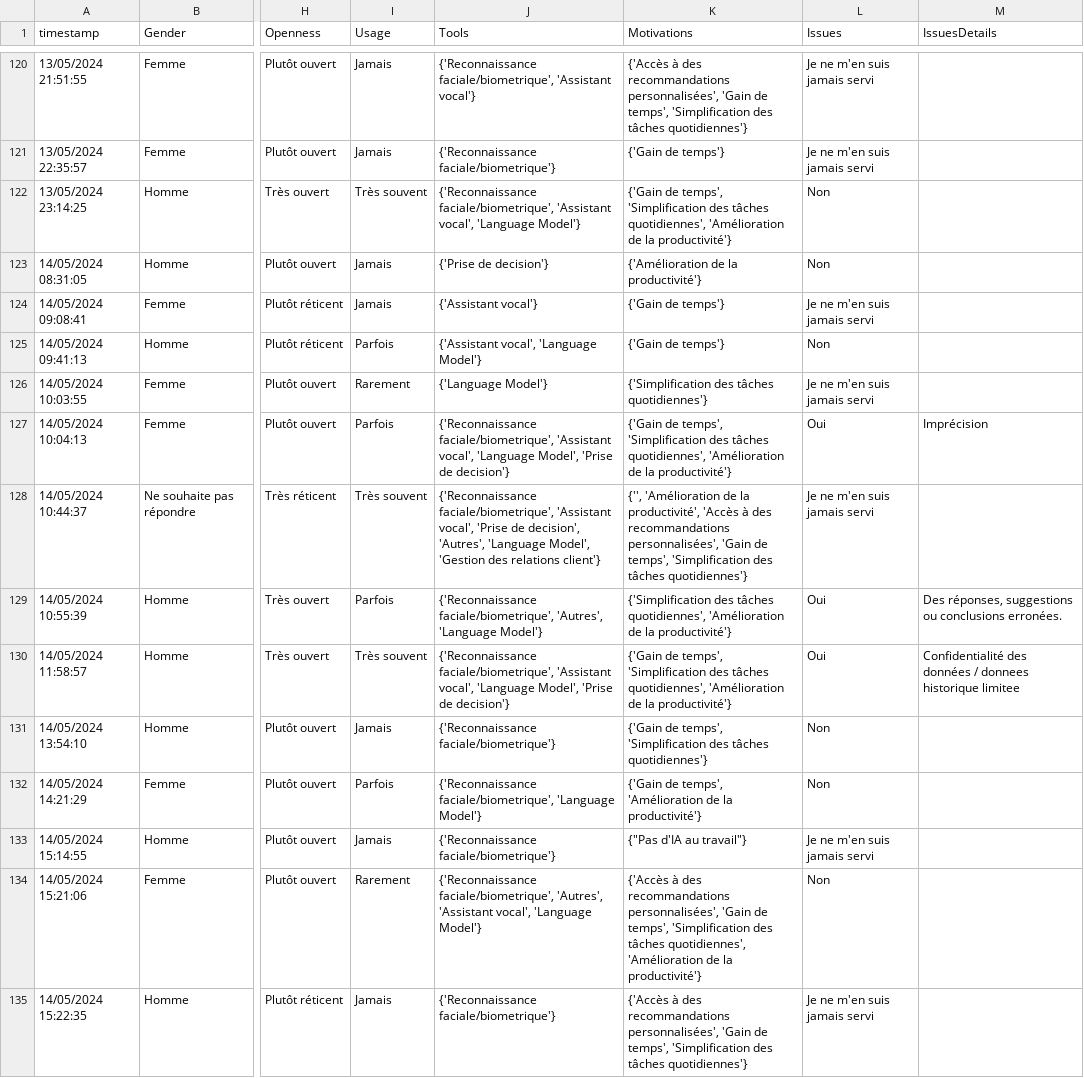
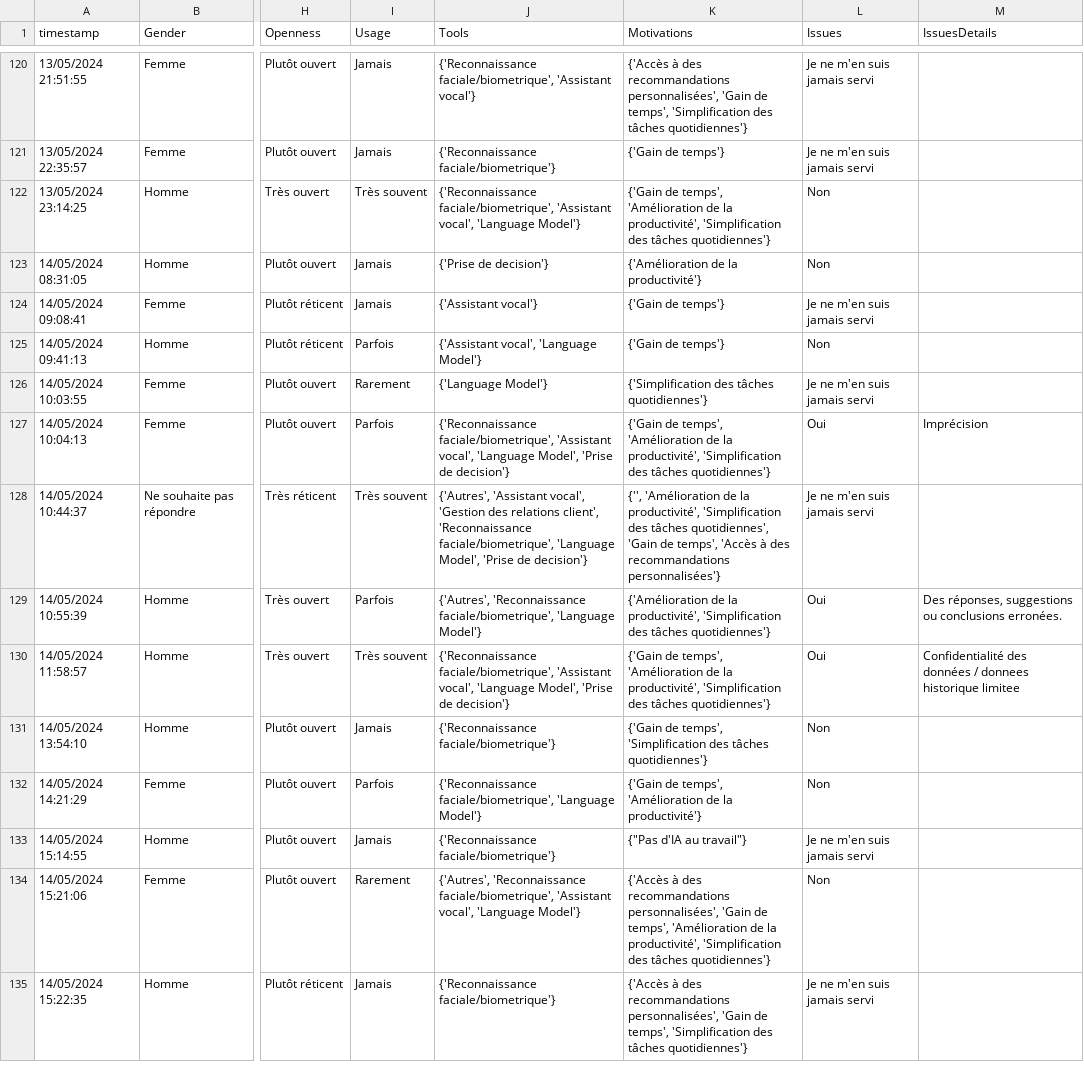
Before and after one commit to QuentinDstl/survey_adoption_by_employees, a CSV file: src/data/cl_ai_adoption_2024.csv, drawn as a sheet; only a part is shown, gaps mark what is left out; the diff covers the shown part only; the diff names each change by its address in the sheet, - before the commit and + after, or states it on an @@ line.

Commit message:
feat: explode data for Tools and Motivations

```diff
--- a/src/data/cl_ai_adoption_2024.csv
+++ b/src/data/cl_ai_adoption_2024.csv
-K122 (Motivations): …de temps', 'Simplification des tâches quotidiennes', 'Amélioration de la productivité'}
+K122 (Motivations): …de temps', 'Amélioration de la productivité', 'Simplification des tâches quotidiennes'}
-K127 (Motivations): …de temps', 'Simplification des tâches quotidiennes', 'Amélioration de la productivité'}
+K127 (Motivations): …de temps', 'Amélioration de la productivité', 'Simplification des tâches quotidiennes'}
-J128 (Tools): {'Reconnaissance faciale/biometrique', 'Assistant vocal', 'Prise de decision', 'Autres', 'Language Model', 'Gestion des relations client'}
+J128 (Tools): {'Autres', 'Assistant vocal', 'Gestion des relations client', 'Reconnaissance faciale/biometrique', 'Language Model', 'Prise de decision'}
-K128 (Motivations): …la productivité', 'Accès à des recommandations personnalisées', 'Gain de temps', 'Simplification des tâches quotidiennes'}
+K128 (Motivations): …la productivité', 'Simplification des tâches quotidiennes', 'Gain de temps', 'Accès à des recommandations personnalisées'}
-J129 (Tools): {'Reconnaissance faciale/biometrique', 'Autres', 'Language Model'}
+J129 (Tools): {'Autres', 'Reconnaissance faciale/biometrique', 'Language Model'}
-K129 (Motivations): {'Simplification des tâches quotidiennes', 'Amélioration de la productivité'}
+K129 (Motivations): {'Amélioration de la productivité', 'Simplification des tâches quotidiennes'}
-K130 (Motivations): …de temps', 'Simplification des tâches quotidiennes', 'Amélioration de la productivité'}
+K130 (Motivations): …de temps', 'Amélioration de la productivité', 'Simplification des tâches quotidiennes'}
-J134 (Tools): {'Reconnaissance faciale/biometrique', 'Autres', 'Assistant vocal',…
+J134 (Tools): {'Autres', 'Reconnaissance faciale/biometrique', 'Assistant vocal',…
-K134 (Motivations): …de temps', 'Simplification des tâches quotidiennes', 'Amélioration de la productivité'}
+K134 (Motivations): …de temps', 'Amélioration de la productivité', 'Simplification des tâches quotidiennes'}
```
Also changed, not shown: 116 edited cells elsewhere in this file, 2 other files.
